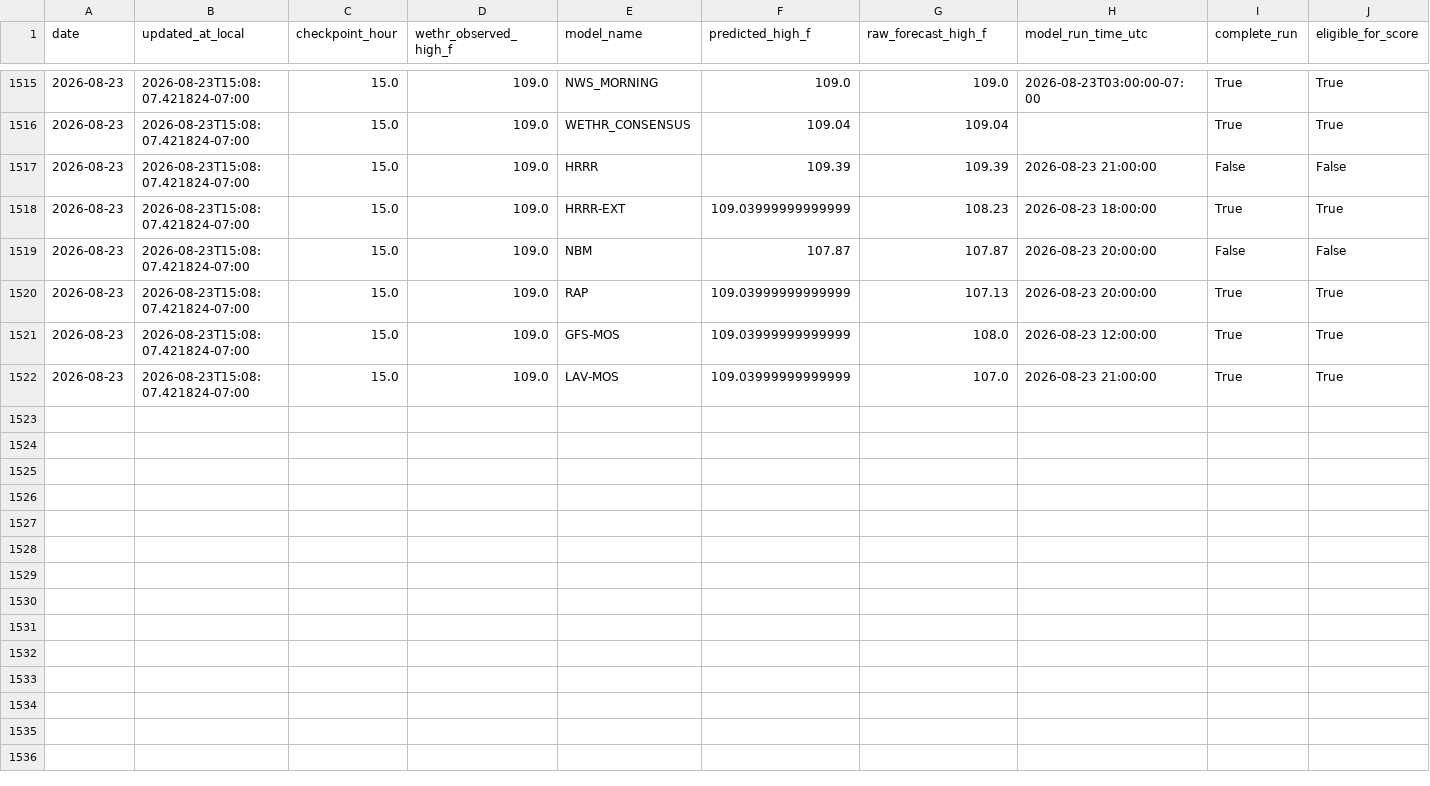
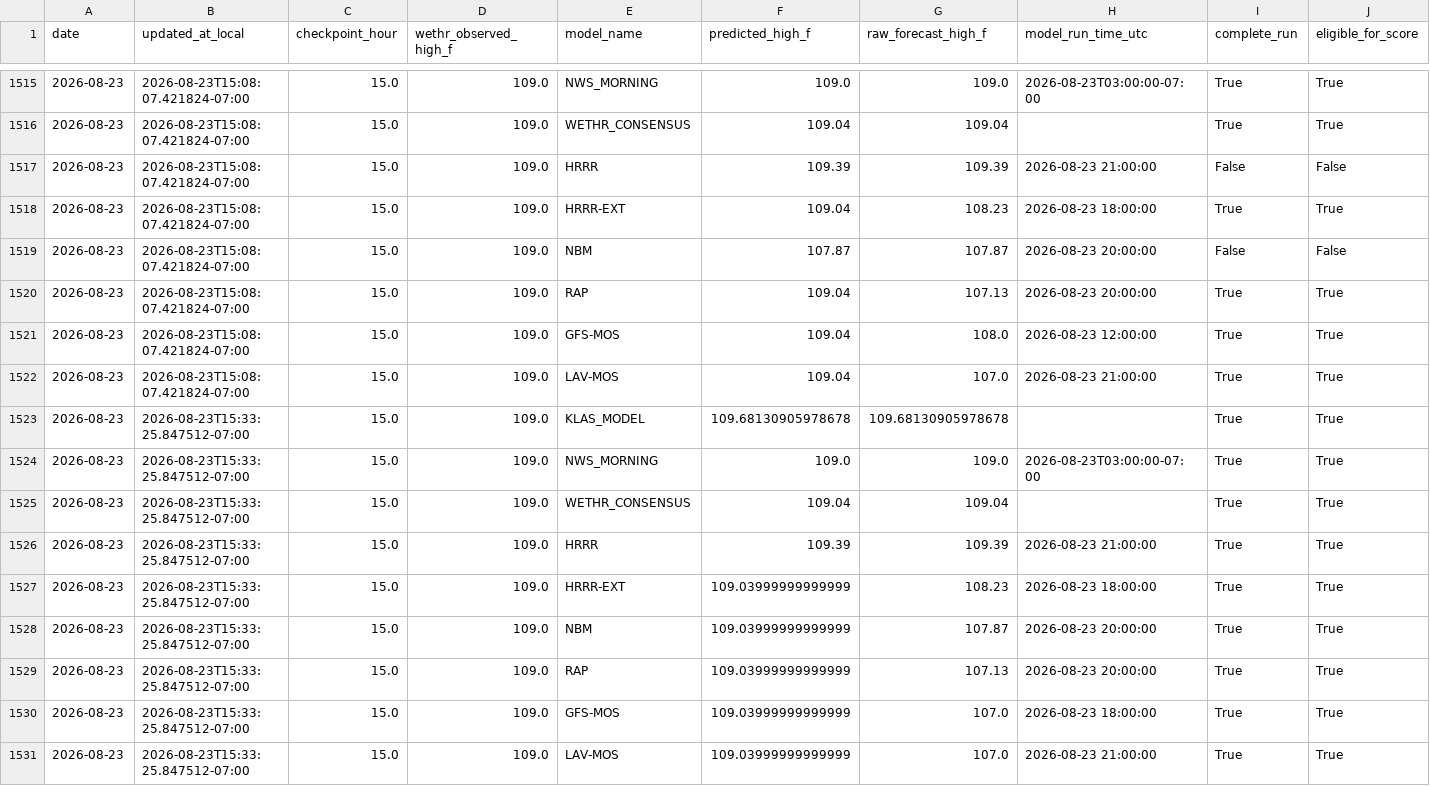
Before and after one commit to capecodbeachgirl/klas-live-model, a CSV file: data/live/klas_model_history.csv, drawn as a sheet; only a part is shown, gaps mark what is left out; addresses are those after the commit; rows hold the shown columns only; the diff names each change by its address in the sheet, - before the commit and + after, or states it on an @@ line.

```diff
--- a/data/live/klas_model_history.csv
+++ b/data/live/klas_model_history.csv
-F1518 (predicted_high_f): 109.03999999999999
+F1518 (predicted_high_f): 109.04
-F1520:F1521 (predicted_high_f): 109.03999999999999
+F1520:F1521 (predicted_high_f): 109.04
+row 1522: 2026-08-23 | 2026-08-23T15:08:07.421824-07:00 | 15.0 | 109.0 | LAV-MOS | 109.04 | 107.0 | 2026-08-23 21:00:00 | True | True
+row 1523: 2026-08-23 | 2026-08-23T15:33:25.847512-07:00 | 15.0 | 109.0 | KLAS_MODEL | 109.68130905978678 | 109.68130905978678 |  | True | True
+row 1524: 2026-08-23 | 2026-08-23T15:33:25.847512-07:00 | 15.0 | 109.0 | NWS_MORNING | 109.0 | 109.0 | 2026-08-23T03:00:00-07:00 | True | True
+row 1525: 2026-08-23 | 2026-08-23T15:33:25.847512-07:00 | 15.0 | 109.0 | WETHR_CONSENSUS | 109.04 | 109.04 |  | True | True
+row 1526: 2026-08-23 | 2026-08-23T15:33:25.847512-07:00 | 15.0 | 109.0 | HRRR | 109.39 | 109.39 | 2026-08-23 21:00:00 | True | True
+row 1527: 2026-08-23 | 2026-08-23T15:33:25.847512-07:00 | 15.0 | 109.0 | HRRR-EXT | 109.03999999999999 | 108.23 | 2026-08-23 18:00:00 | True | True
+row 1528: 2026-08-23 | 2026-08-23T15:33:25.847512-07:00 | 15.0 | 109.0 | NBM | 109.03999999999999 | 107.87 | 2026-08-23 20:00:00 | True | True
+row 1529: 2026-08-23 | 2026-08-23T15:33:25.847512-07:00 | 15.0 | 109.0 | RAP | 109.03999999999999 | 107.13 | 2026-08-23 20:00:00 | True | True
+row 1530: 2026-08-23 | 2026-08-23T15:33:25.847512-07:00 | 15.0 | 109.0 | GFS-MOS | 109.03999999999999 | 107.0 | 2026-08-23 18:00:00 | True | True
-B1531 (updated_at_local): 2026-08-23T15:08:07.421824-07:00
+B1531 (updated_at_local): 2026-08-23T15:33:25.847512-07:00
```
Also changed, not shown: data/live/klas_live_history.csv, 2 other files.
